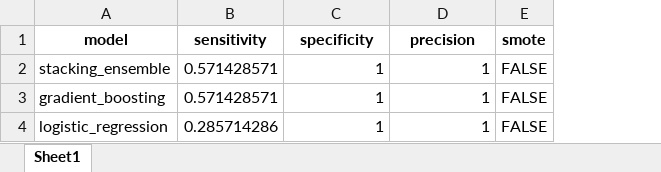
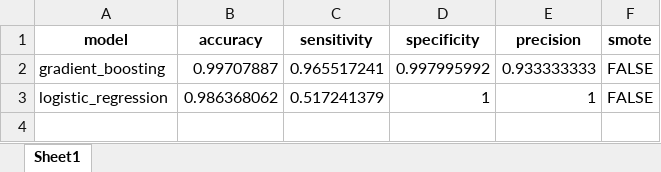
Before and after one commit to danilopcarlotti/nlp4law, an Excel workbook: notebooks/4. Supervised learning/results_without_smote.xlsx, sheet Sheet1, drawn as a sheet; values as stored, in another font and other column widths than the file's, no borders; removed rows and columns are numbered as before the commit, all else as after; the diff names each change by its address in the sheet, - before the commit and + after, or states it on an @@ line.

```diff
--- a/notebooks/4. Supervised learning/results_without_smote.xlsx (sheet Sheet1)
+++ b/notebooks/4. Supervised learning/results_without_smote.xlsx (sheet Sheet1)
+column B (accuracy), rows 2-3: 0.99707887 | 0.986368062
-row 2: stacking_ensemble | 0.571428571 | 1 | 1 | FALSE
-C2 (sensitivity): 0.571428571
+C2 (sensitivity): 0.965517241
-D2 (specificity): 1
+D2 (specificity): 0.997995992
-E2 (precision): 1
+E2 (precision): 0.933333333
-C3 (sensitivity): 0.285714286
+C3 (sensitivity): 0.517241379
```
Also changed, not shown: data/patterns.xlsx, notebooks/4. Supervised learning/results_with_smote.xlsx, 20 other files.
